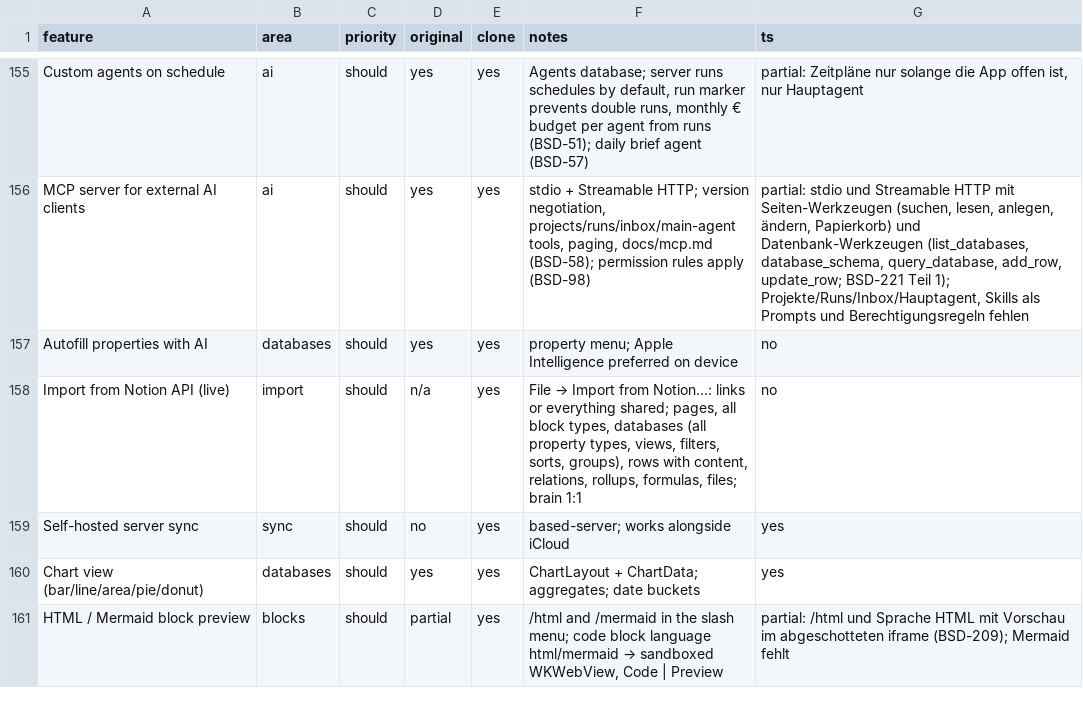
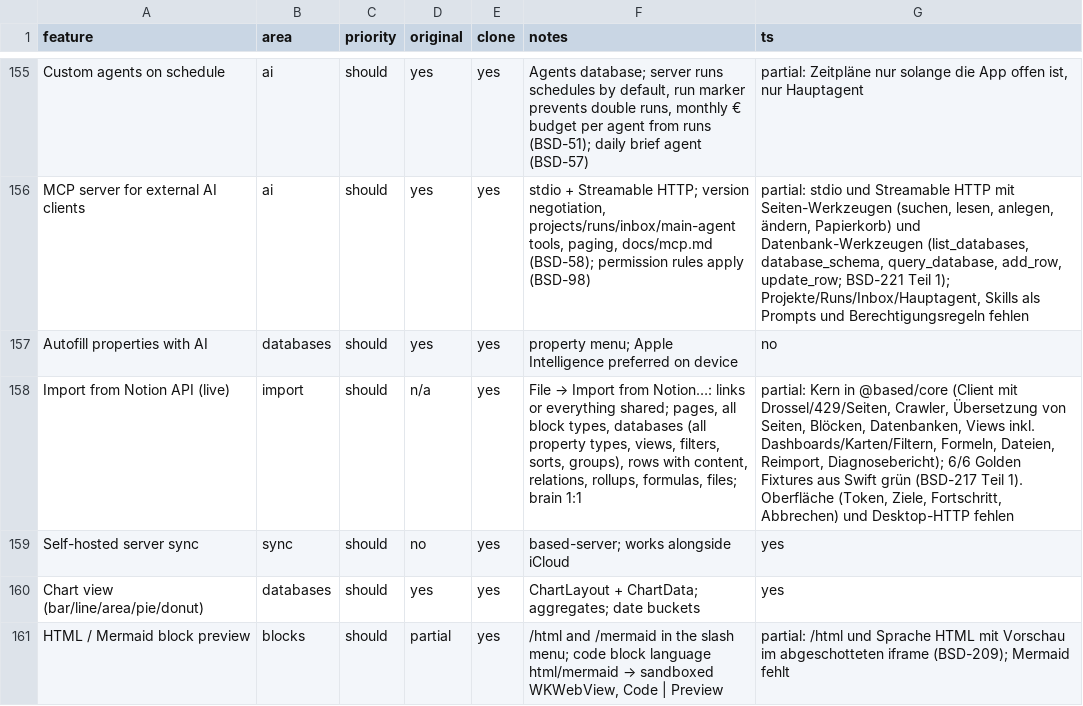
Before and after one commit to elija-7580/Based, a CSV file: replica/features.csv, drawn as a sheet; only a part is shown, gaps mark what is left out; the diff covers the shown part only.

```diff
--- a/replica/features.csv
+++ b/replica/features.csv
@@ -157,3 +157,3 @@ MCP server for external AI clients,ai,should,yes,yes,"stdio + Streamable HTTP; v
 Autofill properties with AI,databases,should,yes,yes,property menu; Apple Intelligence preferred on device,no
-Import from Notion API (live),import,should,n/a,yes,"File → Import from Notion…: links or everything shared; pages, all block types, databases (all property types, views, filters, sorts, groups), rows with content, relations, rollups, formulas, files; brain 1:1",no
+Import from Notion API (live),import,should,n/a,yes,"File → Import from Notion…: links or everything shared; pages, all block types, databases (all property types, views, filters, sorts, groups), rows with content, relations, rollups, formulas, files; brain 1:1","partial: Kern in @based/core (Client mit Drossel/429/Seiten, Crawler, Übersetzung von Seiten, Blöcken, Datenbanken, Views inkl. Dashboards/Karten/Filtern, Formeln, Dateien, Reimport, Diagnosebericht); 6/6 Golden Fixtures aus Swift grün (BSD-217 Teil 1). Oberfläche (Token, Ziele, Fortschritt, Abbrechen) und Desktop-HTTP fehlen"
 Self-hosted server sync,sync,should,no,yes,based-server; works alongside iCloud,yes
```
Also changed, not shown: 6 edited cells elsewhere in this file.
